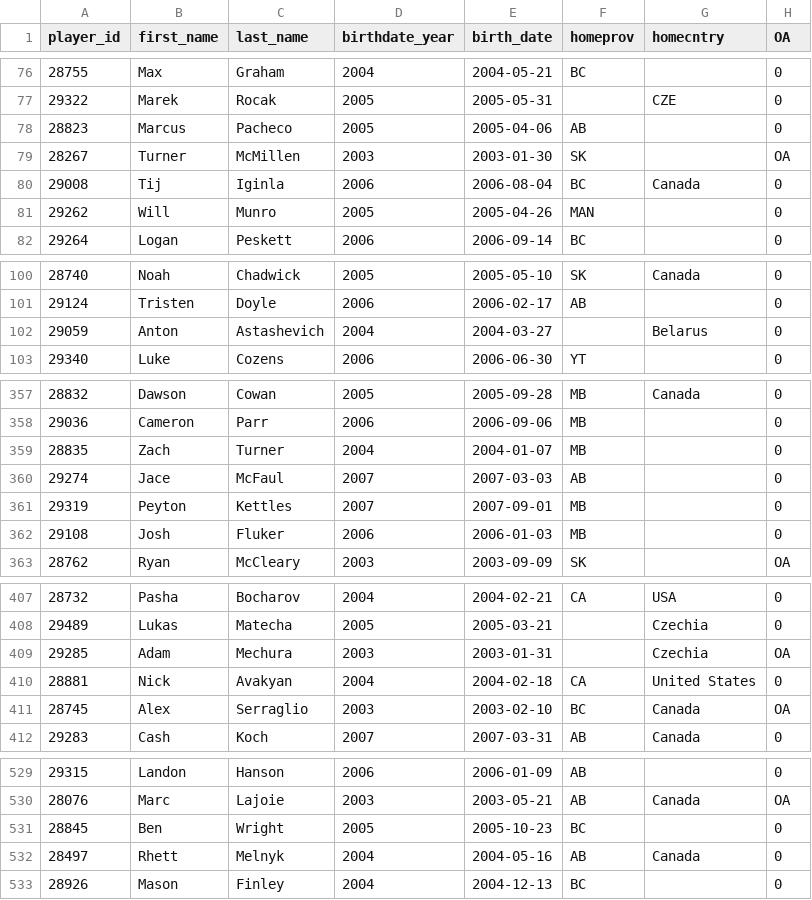
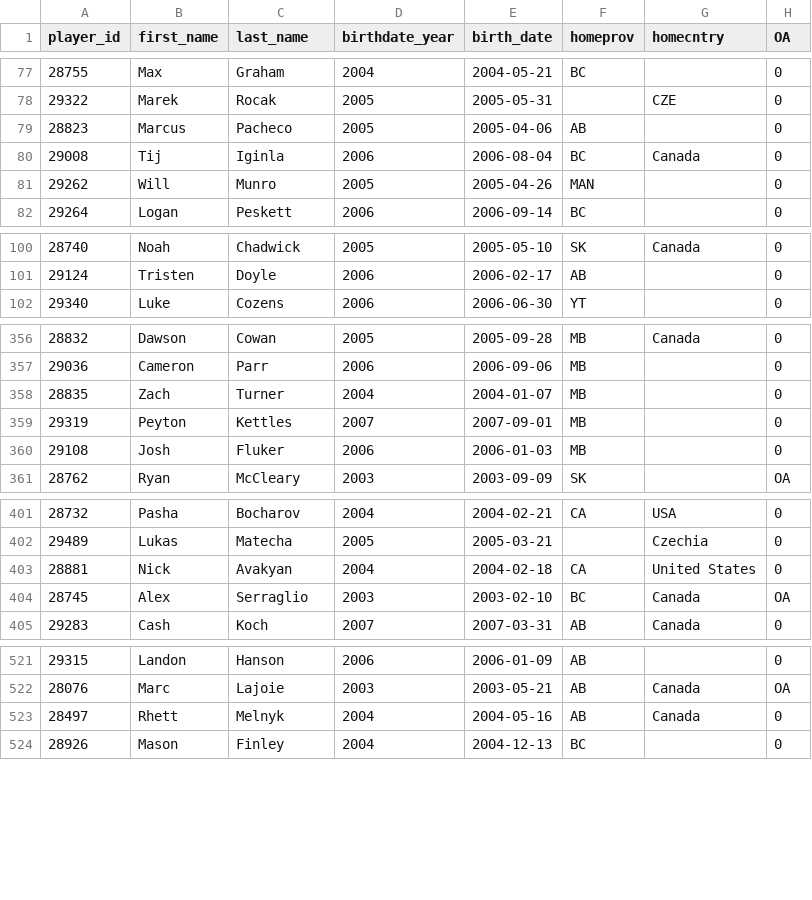
Before and after one commit to lennonay/Prospect_scraper, a CSV file: data/roster/WHL_2023_24_Regular_Season_roster.csv, drawn as a sheet; only a part is shown, gaps mark what is left out; removed rows and columns are numbered as before the commit, all else as after; the diff covers the shown part only; the diff names each change by its address in the sheet, - before the commit and + after, or states it on an @@ line.

```diff
--- a/data/roster/WHL_2023_24_Regular_Season_roster.csv
+++ b/data/roster/WHL_2023_24_Regular_Season_roster.csv
-row 79: 28267 | Turner | McMillen | 2003 | 2003-01-30 | SK |  | OA
-row 102: 29059 | Anton | Astashevich | 2004 | 2004-03-27 |  | Belarus | 0
-row 360: 29274 | Jace | McFaul | 2007 | 2007-03-03 | AB |  | 0
-row 409: 29285 | Adam | Mechura | 2003 | 2003-01-31 |  | Czechia | OA
-row 531: 28845 | Ben | Wright | 2005 | 2005-10-23 | BC |  | 0
```
Also changed, not shown: 2 added rows and 6 removed rows elsewhere in this file, 2 other files.
